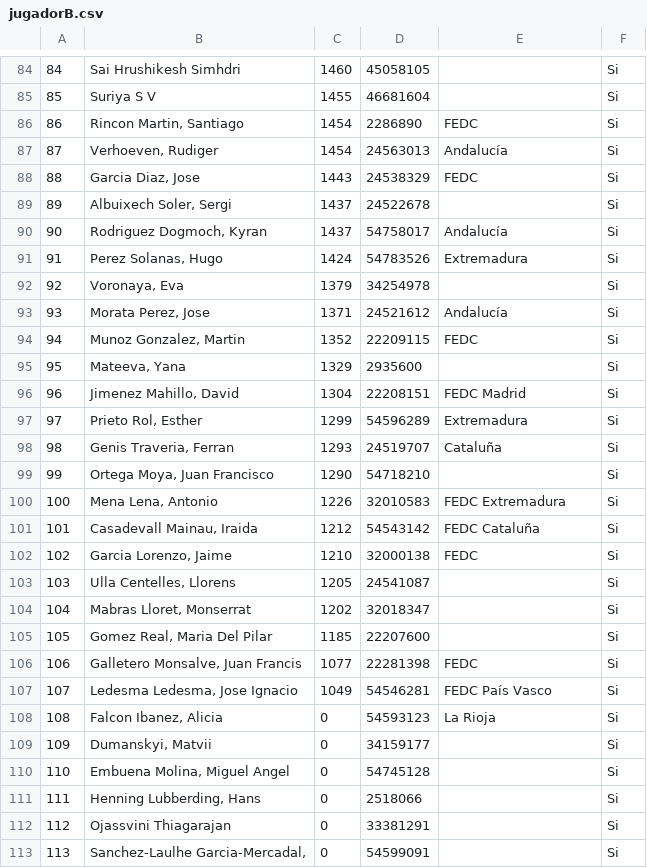
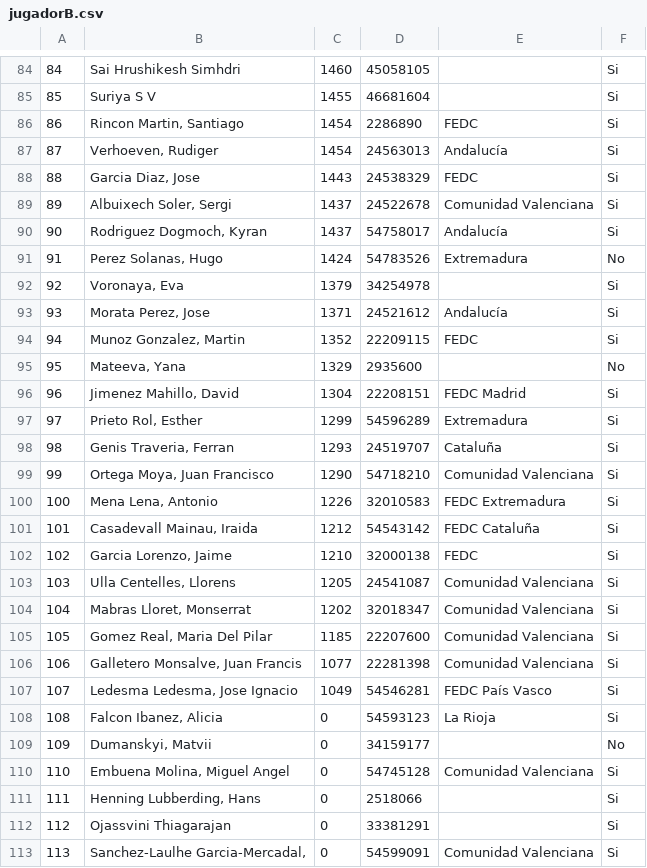
Before and after one commit to IsmaMore/TorneoAjedrexInterfaz, a CSV file: datos/jugadorB.csv, drawn as a sheet; only a part is shown, gaps mark what is left out; the diff covers the shown part only.

```diff
--- a/datos/jugadorB.csv
+++ b/datos/jugadorB.csv
@@ -88,5 +88,5 @@
 "88"|"Garcia Diaz, Jose"|"1443"|"24538329"|"FEDC"|"Si"
-"89"|"Albuixech Soler, Sergi"|"1437"|"24522678"||"Si"
+"89"|"Albuixech Soler, Sergi"|"1437"|"24522678"|"Comunidad Valenciana"|"Si"
 "90"|"Rodriguez Dogmoch, Kyran"|"1437"|"54758017"|"Andalucía"|"Si"
-"91"|"Perez Solanas, Hugo"|"1424"|"54783526"|"Extremadura"|"Si"
+"91"|"Perez Solanas, Hugo"|"1424"|"54783526"|"Extremadura"|"No"
 "92"|"Voronaya, Eva"|"1379"|"34254978"||"Si"
@@ -94,3 +94,3 @@
 "94"|"Munoz Gonzalez, Martin"|"1352"|"22209115"|"FEDC"|"Si"
-"95"|"Mateeva, Yana"|"1329"|"2935600"||"Si"
+"95"|"Mateeva, Yana"|"1329"|"2935600"||"No"
 "96"|"Jimenez Mahillo, David"|"1304"|"22208151"|"FEDC Madrid"|"Si"
@@ -98,3 +98,3 @@
 "98"|"Genis Traveria, Ferran"|"1293"|"24519707"|"Cataluña"|"Si"
-"99"|"Ortega Moya, Juan Francisco"|"1290"|"54718210"||"Si"
+"99"|"Ortega Moya, Juan Francisco"|"1290"|"54718210"|"Comunidad Valenciana"|"Si"
 "100"|"Mena Lena, Antonio"|"1226"|"32010583"|"FEDC Extremadura"|"Si"
@@ -102,12 +102,12 @@
 "102"|"Garcia Lorenzo, Jaime"|"1210"|"32000138"|"FEDC"|"Si"
-"103"|"Ulla Centelles, Llorens"|"1205"|"24541087"||"Si"
-"104"|"Mabras Lloret, Monserrat"|"1202"|"32018347"||"Si"
-"105"|"Gomez Real, Maria Del Pilar"|"1185"|"22207600"||"Si"
-"106"|"Galletero Monsalve, Juan Francis"|"1077"|"22281398"|"FEDC"|"Si"
+"103"|"Ulla Centelles, Llorens"|"1205"|"24541087"|"Comunidad Valenciana"|"Si"
+"104"|"Mabras Lloret, Monserrat"|"1202"|"32018347"|"Comunidad Valenciana"|"Si"
+"105"|"Gomez Real, Maria Del Pilar"|"1185"|"22207600"|"Comunidad Valenciana"|"Si"
+"106"|"Galletero Monsalve, Juan Francis"|"1077"|"22281398"|"Comunidad Valenciana"|"Si"
 "107"|"Ledesma Ledesma, Jose Ignacio"|"1049"|"54546281"|"FEDC País Vasco"|"Si"
 "108"|"Falcon Ibanez, Alicia"|"0"|"54593123"|"La Rioja"|"Si"
-"109"|"Dumanskyi, Matvii"|"0"|"34159177"||"Si"
-"110"|"Embuena Molina, Miguel Angel"|"0"|"54745128"||"Si"
+"109"|"Dumanskyi, Matvii"|"0"|"34159177"||"No"
+"110"|"Embuena Molina, Miguel Angel"|"0"|"54745128"|"Comunidad Valenciana"|"Si"
 "111"|"Henning Lubberding, Hans"|"0"|"2518066"||"Si"
 "112"|"Ojassvini Thiagarajan"|"0"|"33381291"||"Si"
-"113"|"Sanchez-Laulhe Garcia-Mercadal,"|"0"|"54599091"||"Si"
+"113"|"Sanchez-Laulhe Garcia-Mercadal,"|"0"|"54599091"|"Comunidad Valenciana"|"Si"
```
Also changed, not shown: 27 edited cells elsewhere in this file, datos/jugadorA.csv, 12 other files.
